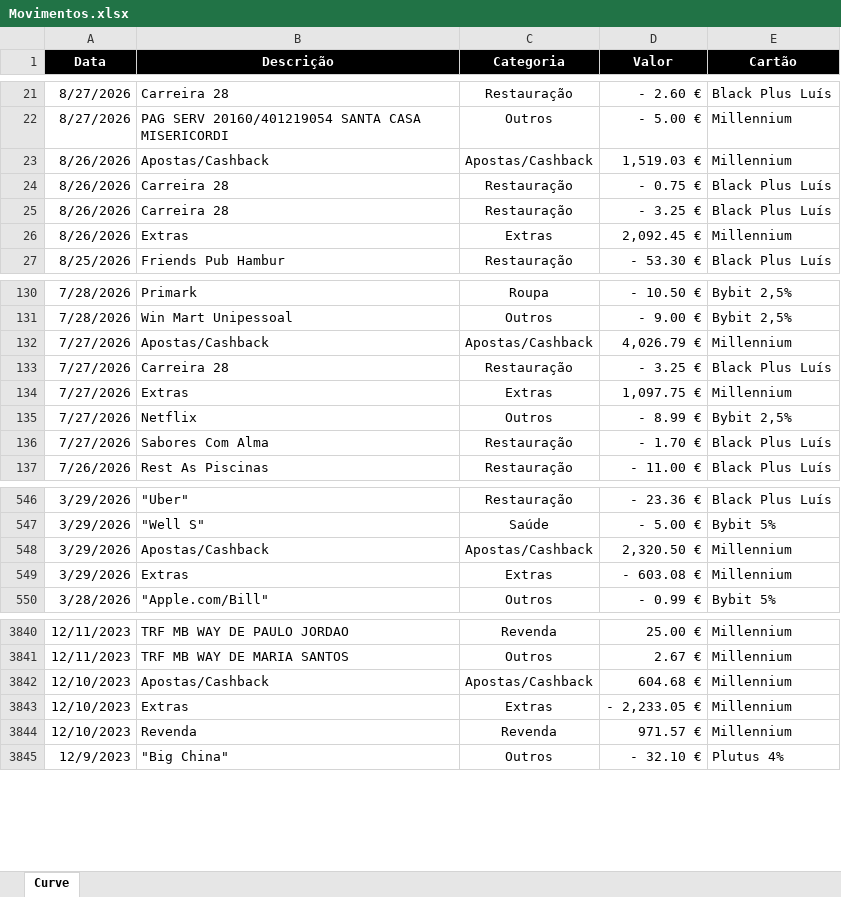
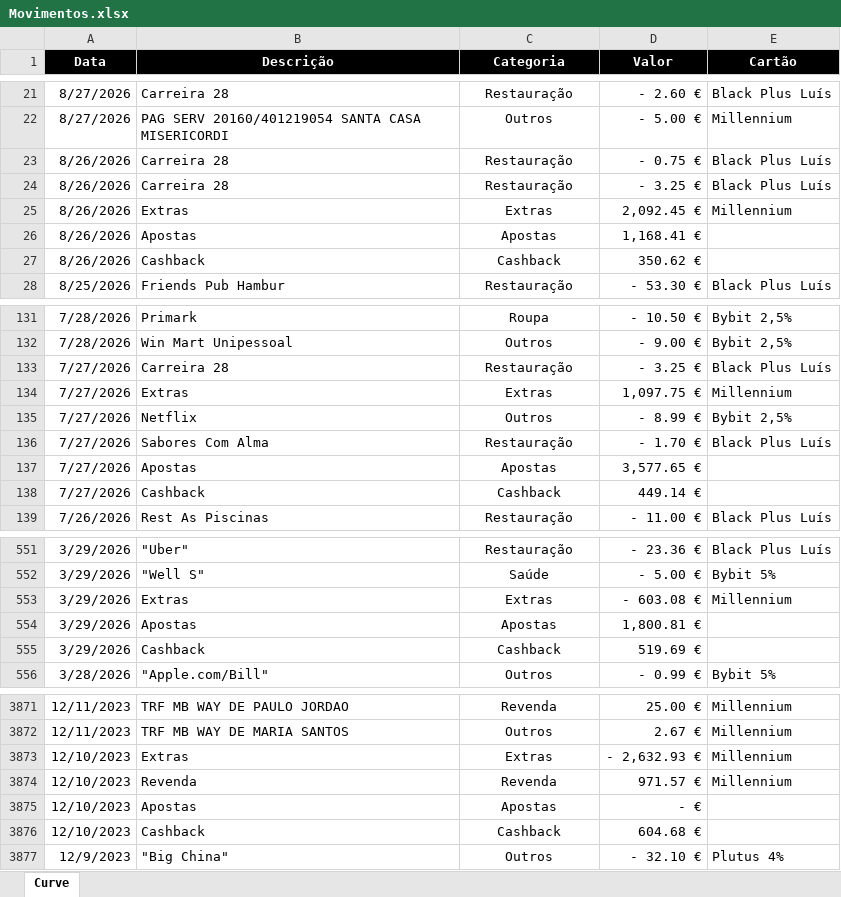
Before and after one commit to luishortipor/controlofinanceiro, an Excel workbook: Movimentos.xlsx, sheet Curve, drawn as a sheet; only a part is shown, gaps mark what is left out; values as stored, in another font and other column widths than the file's, no borders; charts and pictures not drawn; removed rows and columns are numbered as before the commit, all else as after; the diff covers the shown part only; the diff names each change by its address in the sheet, - before the commit and + after, or states it on an @@ line.

Commit message:
Add files via upload

```diff
--- a/Movimentos.xlsx (sheet Curve)
+++ b/Movimentos.xlsx (sheet Curve)
-row 23: 8/26/2026 | Apostas/Cashback | Apostas/Cashback | 1,519.03 € | Millennium
+row 26: 8/26/2026 | Apostas | Apostas | 1,168.41 €
+row 27: 8/26/2026 | Cashback | Cashback | 350.62 €
-row 132: 7/27/2026 | Apostas/Cashback | Apostas/Cashback | 4,026.79 € | Millennium
+row 137: 7/27/2026 | Apostas | Apostas | 3,577.65 €
+row 138: 7/27/2026 | Cashback | Cashback | 449.14 €
-row 548: 3/29/2026 | Apostas/Cashback | Apostas/Cashback | 2,320.50 € | Millennium
+row 554: 3/29/2026 | Apostas | Apostas | 1,800.81 €
+row 555: 3/29/2026 | Cashback | Cashback | 519.69 €
-row 3842: 12/10/2023 | Apostas/Cashback | Apostas/Cashback | 604.68 € | Millennium
-D3873 (Valor): - 2,233.05 €
+D3873 (Valor): - 2,632.93 €
+row 3875: 12/10/2023 | Apostas | Apostas | - €
+row 3876: 12/10/2023 | Cashback | Cashback | 604.68 €
```
Also changed, not shown: 80 added rows and 43 removed rows elsewhere in this sheet, charts or pictures.
